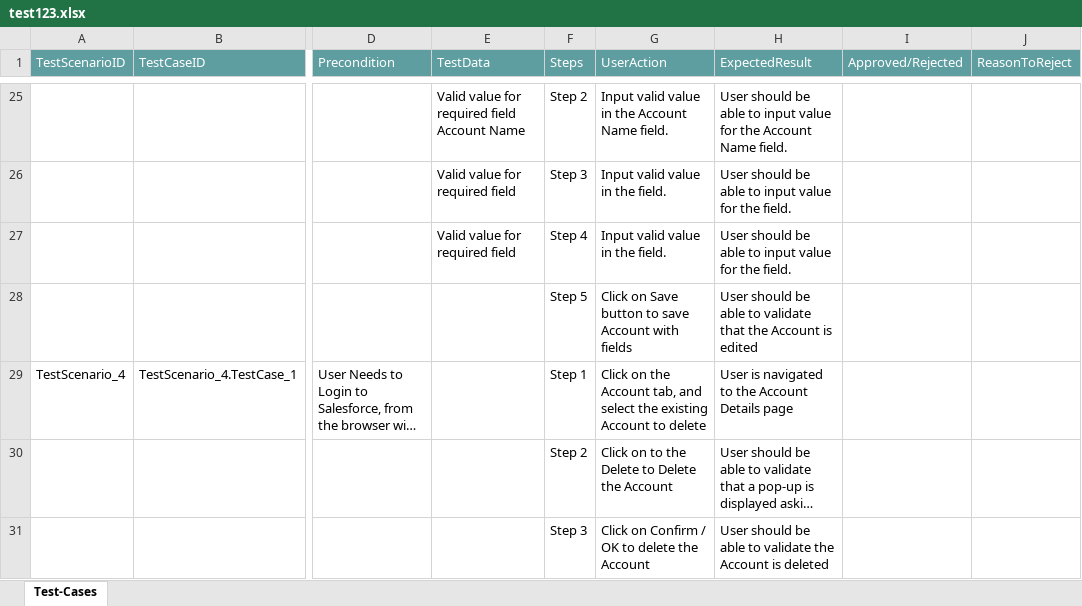
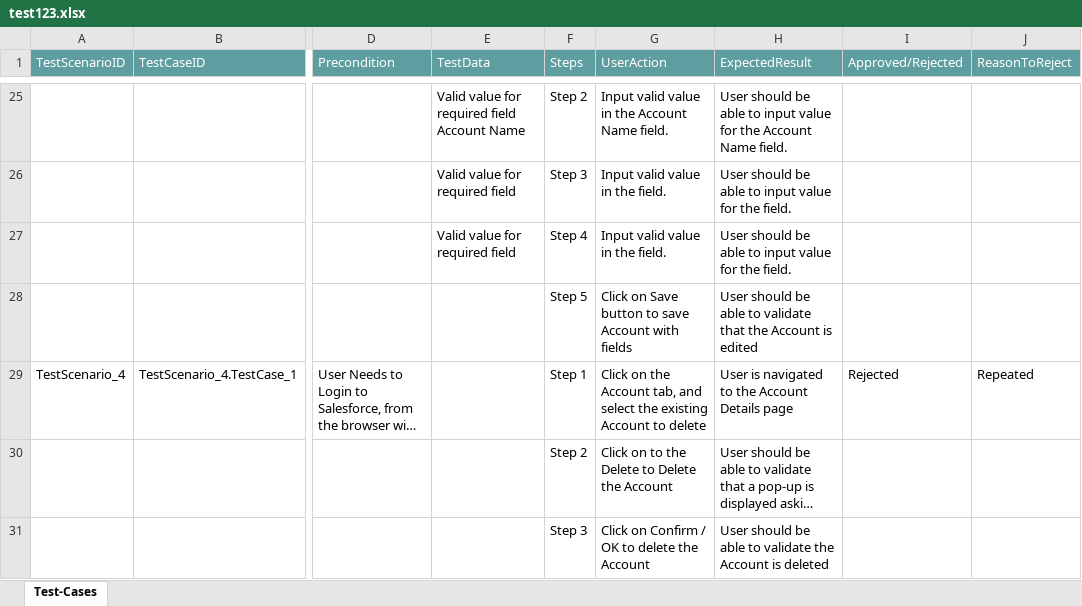
Before and after one commit to ShaikMohamedIrfan/SnapDashboardTest, an Excel workbook: test123.xlsx, sheet Test-Cases, drawn as a sheet; only a part is shown, gaps mark what is left out; long unchanged cells end in …; values as stored, in another font and other column widths than the file's, no borders; table styles not drawn; the diff covers the shown part only; the diff names each change by its address in the sheet, - before the commit and + after, or states it on an @@ line.

```diff
--- a/test123.xlsx (sheet Test-Cases)
+++ b/test123.xlsx (sheet Test-Cases)
-I29 (Approved/Rejected): (empty)
+I29 (Approved/Rejected): Rejected
-J29 (ReasonToReject): (empty)
+J29 (ReasonToReject): Repeated
```
Also changed, not shown: 10 edited cells elsewhere in this sheet.
